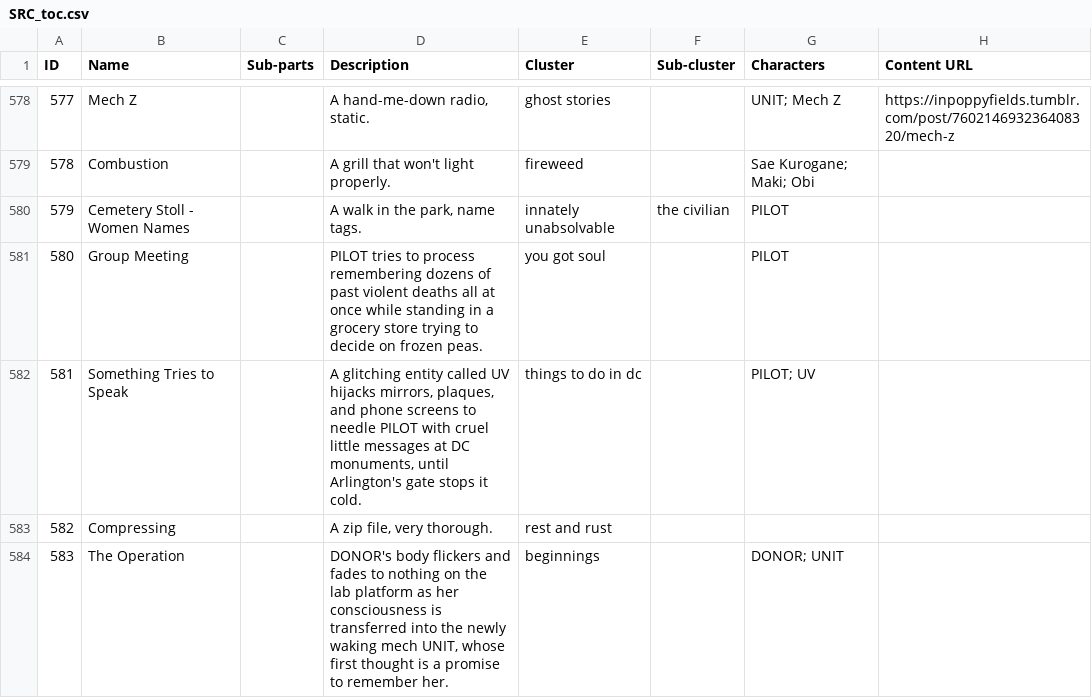
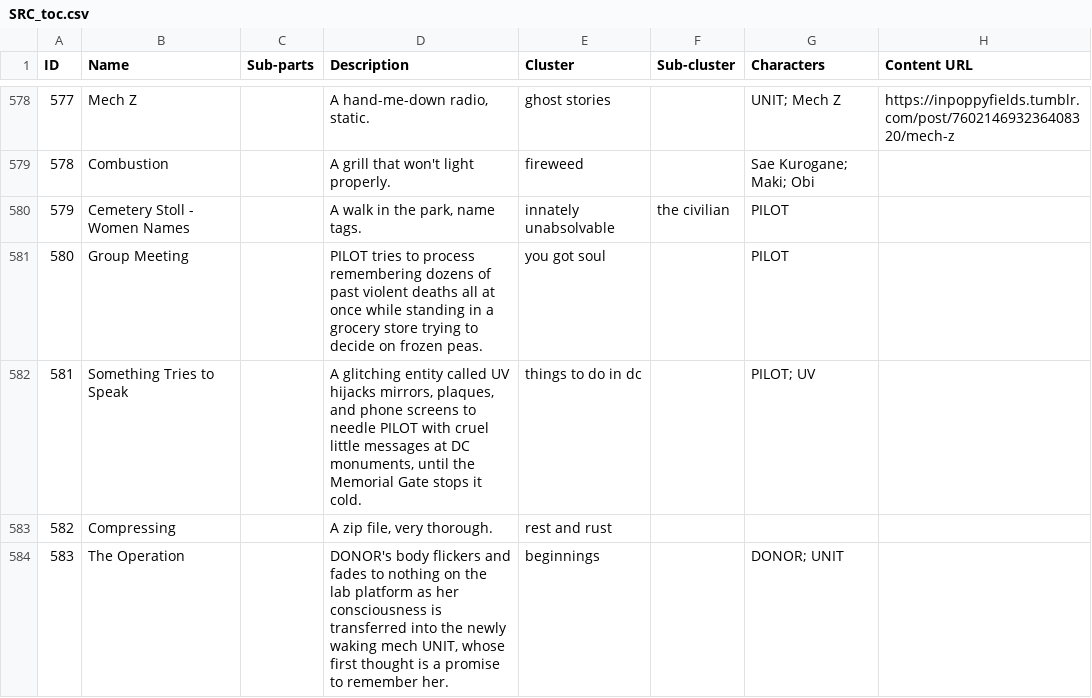
Before and after one commit to ProgrammingInPoppyFields/poppyverse-interactive-map, a CSV file: SRC_toc.csv, drawn as a sheet; only a part is shown, gaps mark what is left out; the diff covers the shown part only; the diff names each change by its address in the sheet, - before the commit and + after, or states it on an @@ line.

```diff
--- a/SRC_toc.csv
+++ b/SRC_toc.csv
-D582 (Description): …monuments, until Arlington's gate stops it…
+D582 (Description): …monuments, until the Memorial Gate stops it…
```
Also changed, not shown: 4 edited cells elsewhere in this file, 3 other files.
